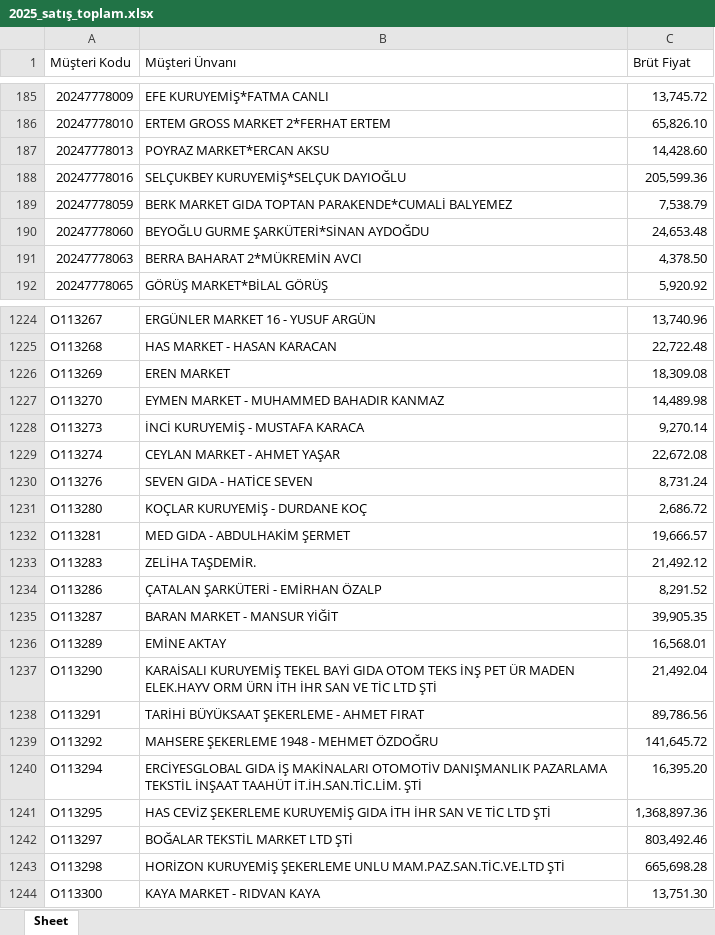
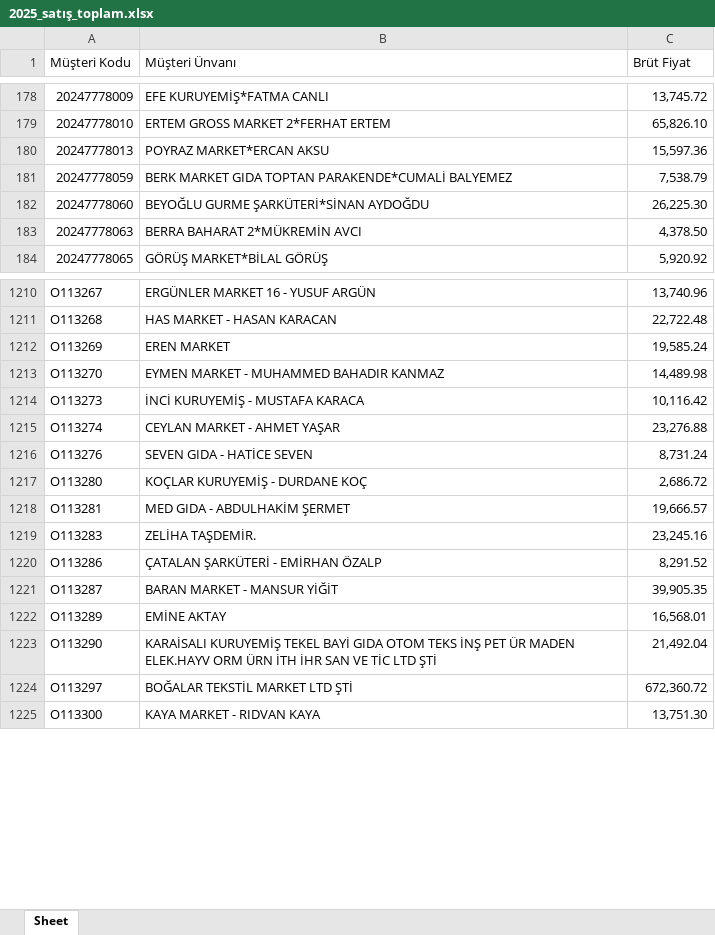
Before and after one commit to Fatih-del1453/Ozlider-Crm, an Excel workbook: 2025_satış_toplam.xlsx, sheet Sheet, drawn as a sheet; only a part is shown, gaps mark what is left out; values as stored, in another font and other column widths than the file's, no cell formats; removed rows and columns are numbered as before the commit, all else as after; the diff covers the shown part only; the diff names each change by its address in the sheet, - before the commit and + after, or states it on an @@ line.

```diff
--- a/2025_satış_toplam.xlsx (sheet Sheet)
+++ b/2025_satış_toplam.xlsx (sheet Sheet)
-C180 (Brüt Fiyat): 14,428.60
+C180 (Brüt Fiyat): 15,597.36
-row 188: 20247778016 | SELÇUKBEY KURUYEMİŞ*SELÇUK DAYIOĞLU | 205,599.36
-C182 (Brüt Fiyat): 24,653.48
+C182 (Brüt Fiyat): 26,225.30
-C1212 (Brüt Fiyat): 18,309.08
+C1212 (Brüt Fiyat): 19,585.24
-C1214 (Brüt Fiyat): 9,270.14
+C1214 (Brüt Fiyat): 10,116.42
-C1215 (Brüt Fiyat): 22,672.08
+C1215 (Brüt Fiyat): 23,276.88
-C1219 (Brüt Fiyat): 21,492.12
+C1219 (Brüt Fiyat): 23,245.16
-row 1238: O113291 | TARİHİ BÜYÜKSAAT ŞEKERLEME - AHMET FIRAT | 89,786.56
-row 1239: O113292 | MAHSERE ŞEKERLEME 1948 - MEHMET ÖZDOĞRU | 141,645.72
-row 1240: O113294 | ERCİYESGLOBAL GIDA İŞ MAKİNALARI OTOMOTİV DANIŞMANLIK PAZARLAMA TEKSTİL İNŞAAT TAAHÜT İT.İH.SAN.TİC.LİM. ŞTİ | 16,395.20
-row 1241: O113295 | HAS CEVİZ ŞEKERLEME KURUYEMİŞ GIDA İTH İHR SAN VE TİC LTD ŞTİ | 1,368,897.36
-C1224 (Brüt Fiyat): 803,492.46
+C1224 (Brüt Fiyat): 672,360.72
-row 1243: O113298 | HORİZON KURUYEMİŞ ŞEKERLEME UNLU MAM.PAZ.SAN.TİC.VE.LTD ŞTİ | 665,698.28
```
Also changed, not shown: 3 added rows, 22 removed rows and 275 edited cells elsewhere in this sheet, cell formats, adana_ilce_ciro.xlsx, satis-hedef.xlsx, 5 other files.
